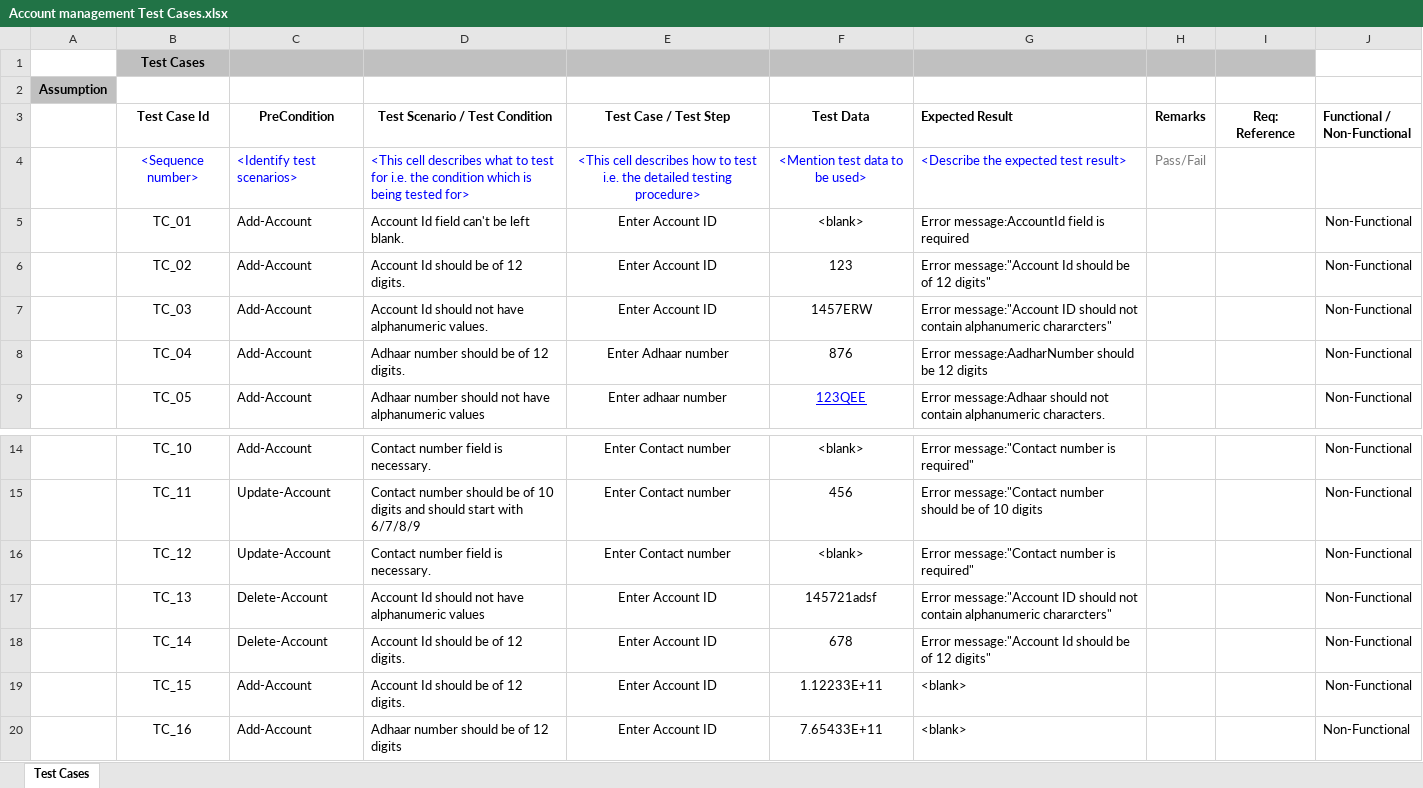
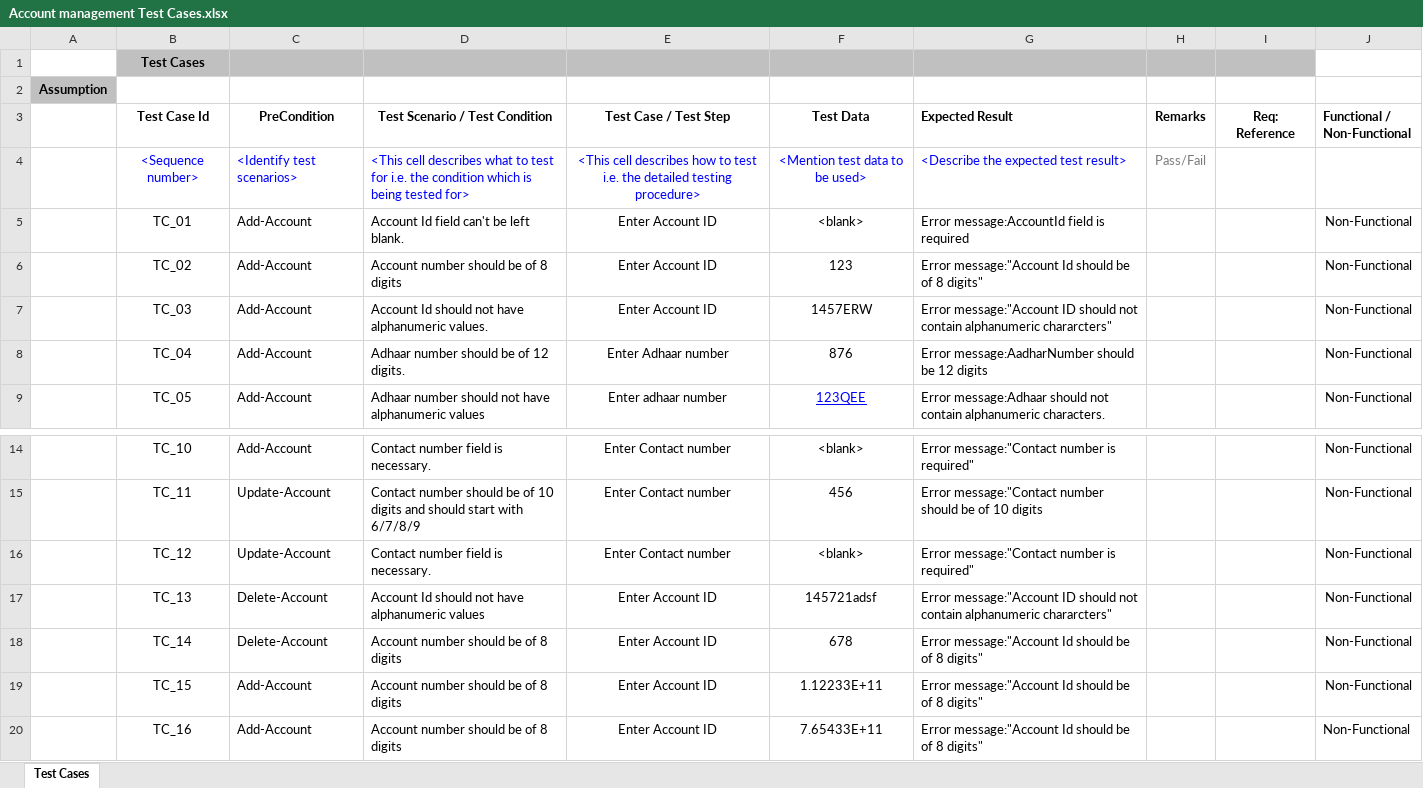
Before and after one commit to Vishruti98/PecuniaFinance, an Excel workbook: Common Documents/Test Cases/Account management Test Cases.xlsx, sheet Test Cases, drawn as a sheet; only a part is shown, gaps mark what is left out; values as stored, in another font and other column widths than the file's, no borders; the diff names each change by its address in the sheet, - before the commit and + after, or states it on an @@ line.

Commit message:
Update Account management Test Cases.xlsx

```diff
--- a/Common Documents/Test Cases/Account management Test Cases.xlsx (sheet Test Cases)
+++ b/Common Documents/Test Cases/Account management Test Cases.xlsx (sheet Test Cases)
-D6 (Test Scenario / Test Condition): Account Id should be of 12 digits.
+D6 (Test Scenario / Test Condition): Account number should be of 8 digits
-G6 (Expected Result): …be of 12 digits"
+G6 (Expected Result): …be of 8 digits"
-D18:D19 (Test Scenario / Test Condition): Account Id should be of 12 digits.
+D18:D19 (Test Scenario / Test Condition): Account number should be of 8 digits
-G18 (Expected Result): …be of 12 digits"
+G18 (Expected Result): …be of 8 digits"
-G19:G20 (Expected Result): <blank>
+G19:G20 (Expected Result): Error message:"Account Id should be of 8 digits"
-D20 (Test Scenario / Test Condition): Adhaar number should be of 12 digits
+D20 (Test Scenario / Test Condition): Account number should be of 8 digits
```
